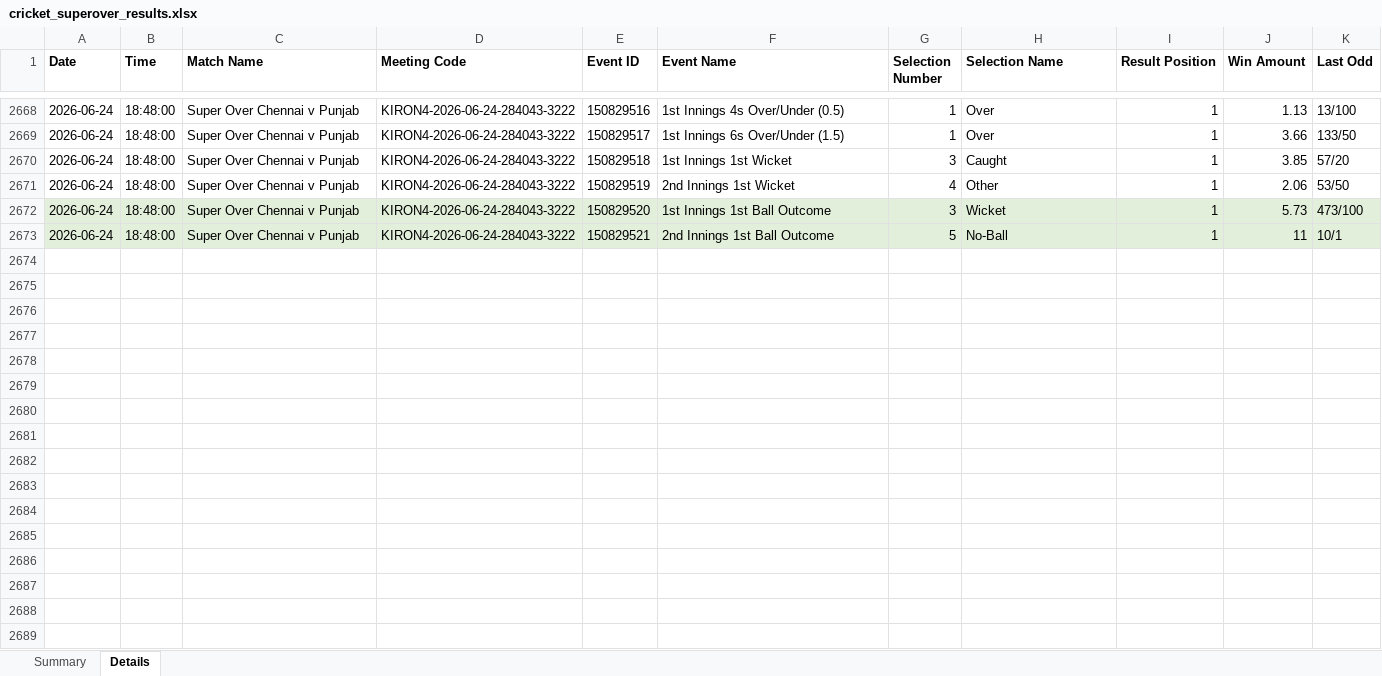
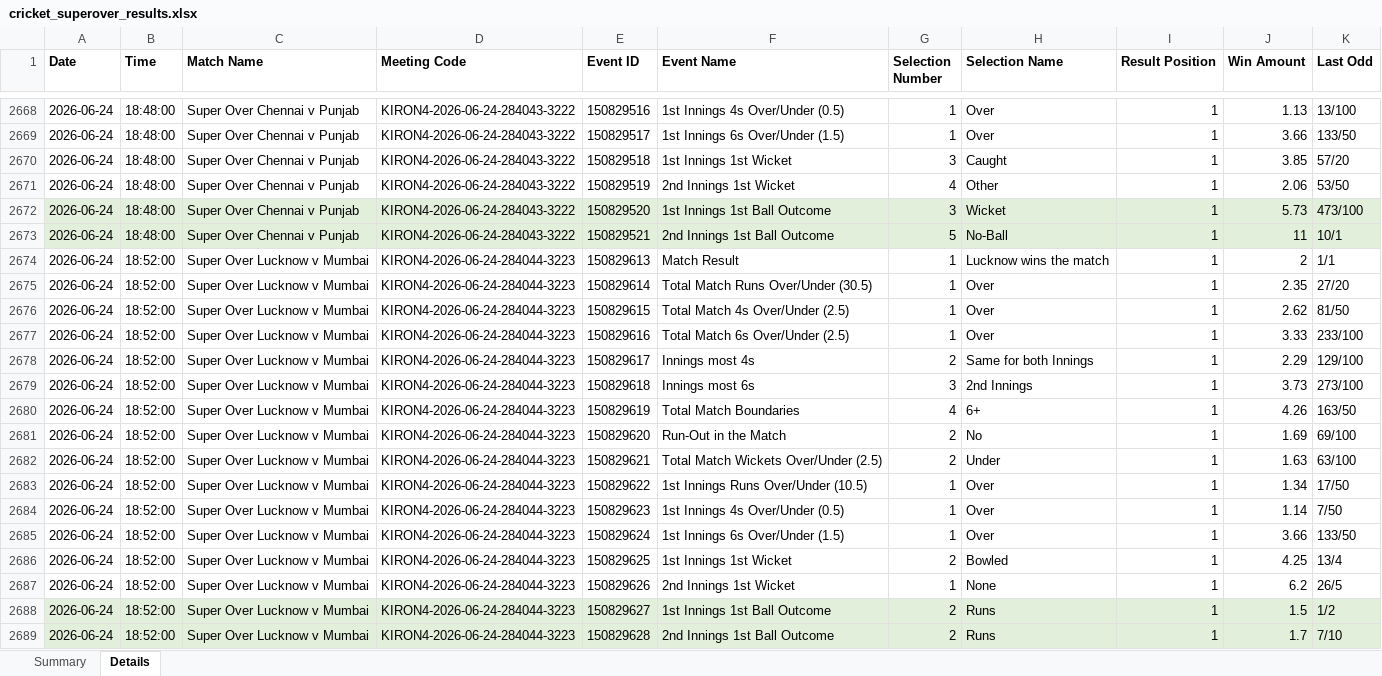
Before and after one commit to NorajChathuranga/STBet-Tracker, an Excel workbook: data/cricket_superover_results.xlsx, sheet Details, drawn as a sheet; only a part is shown, gaps mark what is left out; values as stored, in another font and other column widths than the file's, no borders; the diff names each change by its address in the sheet, - before the commit and + after, or states it on an @@ line.

Commit message:
Auto-update match records (local source)

```diff
--- a/data/cricket_superover_results.xlsx (sheet Details)
+++ b/data/cricket_superover_results.xlsx (sheet Details)
+row 2674: 2026-06-24 | 18:52:00 | Super Over Lucknow v Mumbai | KIRON4-2026-06-24-284044-3223 | 150829613 | Match Result | 1 | Lucknow wins the match | 1 | 2 | 1/1
+row 2675: 2026-06-24 | 18:52:00 | Super Over Lucknow v Mumbai | KIRON4-2026-06-24-284044-3223 | 150829614 | Total Match Runs Over/Under (30.5) | 1 | Over | 1 | 2.35 | 27/20
+row 2676: 2026-06-24 | 18:52:00 | Super Over Lucknow v Mumbai | KIRON4-2026-06-24-284044-3223 | 150829615 | Total Match 4s Over/Under (2.5) | 1 | Over | 1 | 2.62 | 81/50
+row 2677: 2026-06-24 | 18:52:00 | Super Over Lucknow v Mumbai | KIRON4-2026-06-24-284044-3223 | 150829616 | Total Match 6s Over/Under (2.5) | 1 | Over | 1 | 3.33 | 233/100
+row 2678: 2026-06-24 | 18:52:00 | Super Over Lucknow v Mumbai | KIRON4-2026-06-24-284044-3223 | 150829617 | Innings most 4s | 2 | Same for both Innings | 1 | 2.29 | 129/100
+row 2679: 2026-06-24 | 18:52:00 | Super Over Lucknow v Mumbai | KIRON4-2026-06-24-284044-3223 | 150829618 | Innings most 6s | 3 | 2nd Innings | 1 | 3.73 | 273/100
+row 2680: 2026-06-24 | 18:52:00 | Super Over Lucknow v Mumbai | KIRON4-2026-06-24-284044-3223 | 150829619 | Total Match Boundaries | 4 | 6+ | 1 | 4.26 | 163/50
+row 2681: 2026-06-24 | 18:52:00 | Super Over Lucknow v Mumbai | KIRON4-2026-06-24-284044-3223 | 150829620 | Run-Out in the Match | 2 | No | 1 | 1.69 | 69/100
+row 2682: 2026-06-24 | 18:52:00 | Super Over Lucknow v Mumbai | KIRON4-2026-06-24-284044-3223 | 150829621 | Total Match Wickets Over/Under (2.5) | 2 | Under | 1 | 1.63 | 63/100
+row 2683: 2026-06-24 | 18:52:00 | Super Over Lucknow v Mumbai | KIRON4-2026-06-24-284044-3223 | 150829622 | 1st Innings Runs Over/Under (10.5) | 1 | Over | 1 | 1.34 | 17/50
+row 2684: 2026-06-24 | 18:52:00 | Super Over Lucknow v Mumbai | KIRON4-2026-06-24-284044-3223 | 150829623 | 1st Innings 4s Over/Under (0.5) | 1 | Over | 1 | 1.14 | 7/50
+row 2685: 2026-06-24 | 18:52:00 | Super Over Lucknow v Mumbai | KIRON4-2026-06-24-284044-3223 | 150829624 | 1st Innings 6s Over/Under (1.5) | 1 | Over | 1 | 3.66 | 133/50
+row 2686: 2026-06-24 | 18:52:00 | Super Over Lucknow v Mumbai | KIRON4-2026-06-24-284044-3223 | 150829625 | 1st Innings 1st Wicket | 2 | Bowled | 1 | 4.25 | 13/4
+row 2687: 2026-06-24 | 18:52:00 | Super Over Lucknow v Mumbai | KIRON4-2026-06-24-284044-3223 | 150829626 | 2nd Innings 1st Wicket | 1 | None | 1 | 6.2 | 26/5
+row 2688: 2026-06-24 | 18:52:00 | Super Over Lucknow v Mumbai | KIRON4-2026-06-24-284044-3223 | 150829627 | 1st Innings 1st Ball Outcome | 2 | Runs | 1 | 1.5 | 1/2
+row 2689: 2026-06-24 | 18:52:00 | Super Over Lucknow v Mumbai | KIRON4-2026-06-24-284044-3223 | 150829628 | 2nd Innings 1st Ball Outcome | 2 | Runs | 1 | 1.7 | 7/10
```
Also changed, not shown: sheet Summary, 5 other files.
